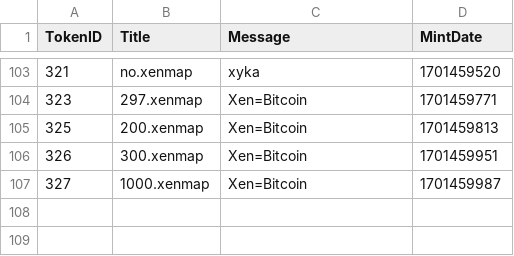
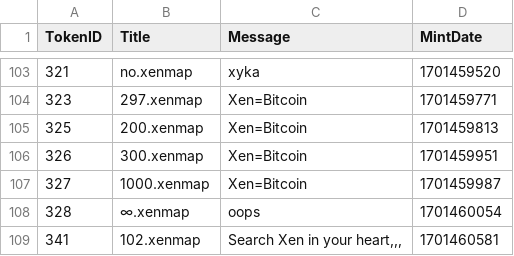
Before and after one commit to TreeCityWes/xenmap-stats, a CSV file: xenmaps_messages.csv, drawn as a sheet; only a part is shown, gaps mark what is left out; the diff names each change by its address in the sheet, - before the commit and + after, or states it on an @@ line.

```diff
--- a/xenmaps_messages.csv
+++ b/xenmaps_messages.csv
+row 108: 328 | ∞.xenmap | oops | 1701460054
+row 109: 341 | 102.xenmap | Search Xen in your heart,,, | 1701460581
```
Also changed, not shown: 1 other file.
